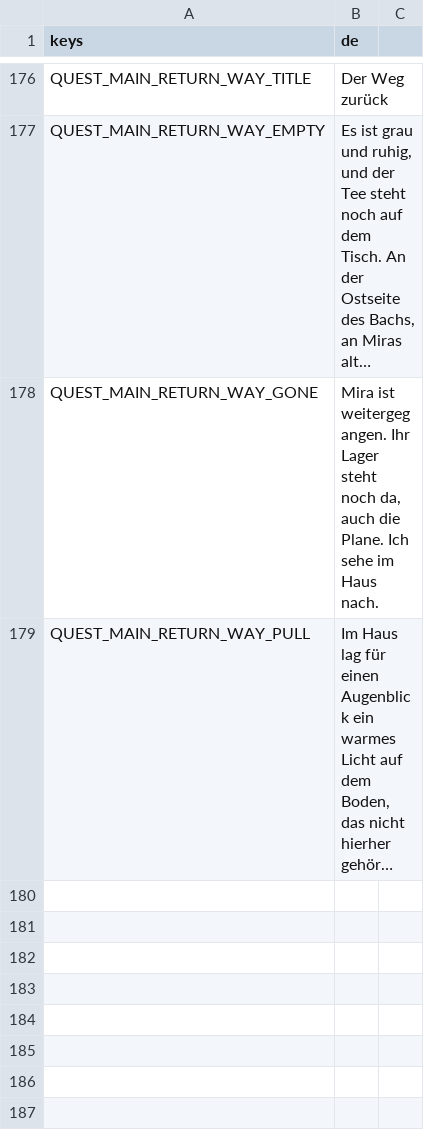
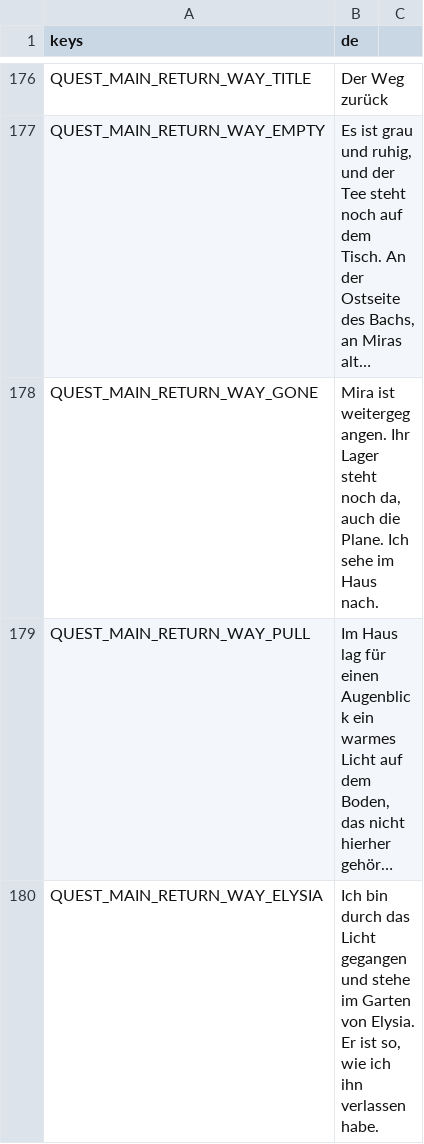
Before and after one commit to Stanzlu/Game, a CSV file: content/locale/journal.csv, drawn as a sheet; only a part is shown, gaps mark what is left out; long unchanged cells end in …; the diff names each change by its address in the sheet, - before the commit and + after, or states it on an @@ line.

```diff
--- a/content/locale/journal.csv
+++ b/content/locale/journal.csv
+row 180: QUEST_MAIN_RETURN_WAY_ELYSIA | Ich bin durch das Licht gegangen und stehe im Garten von Elysia. Er ist so, wie ich ihn verlassen habe.
```
Also changed, not shown: content/locale/ui.csv, 30 other files.
